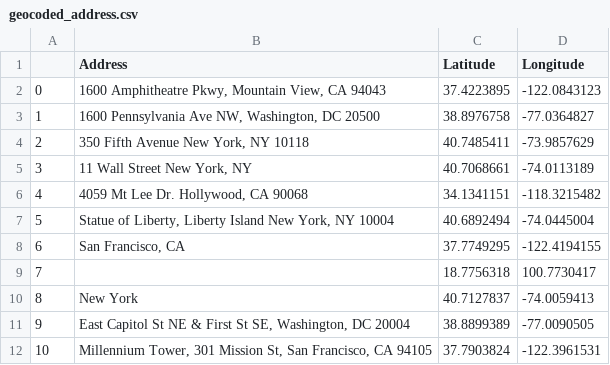
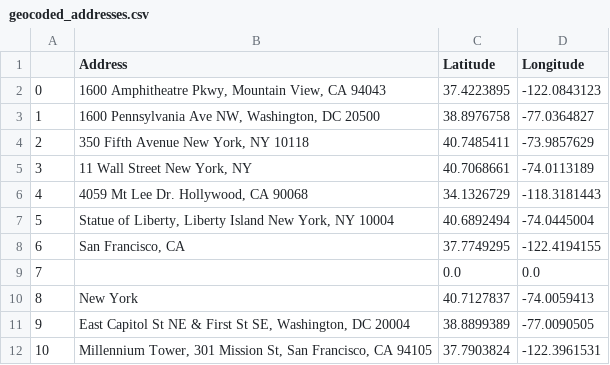
Before and after one commit to anajian-rms/batch-geocoder, a CSV file: geocoded_addresses.csv (was geocoded_address.csv), drawn as a sheet.

```diff
--- a/geocoded_address.csv
+++ b/geocoded_addresses.csv
@@ -5,6 +5,6 @@
 3,"11 Wall Street New York, NY",40.7068661,-74.0113189
-4,"4059 Mt Lee Dr. Hollywood, CA 90068",34.1341151,-118.3215482
+4,"4059 Mt Lee Dr. Hollywood, CA 90068",34.1326729,-118.3181443
 5,"Statue of Liberty, Liberty Island New York, NY 10004",40.6892494,-74.0445004
 6,"San Francisco, CA",37.7749295,-122.4194155
-7,,18.7756318,100.7730417
+7,,0.0,0.0
 8,New York,40.7127837,-74.0059413
```
Also changed, not shown: 2 other files.
